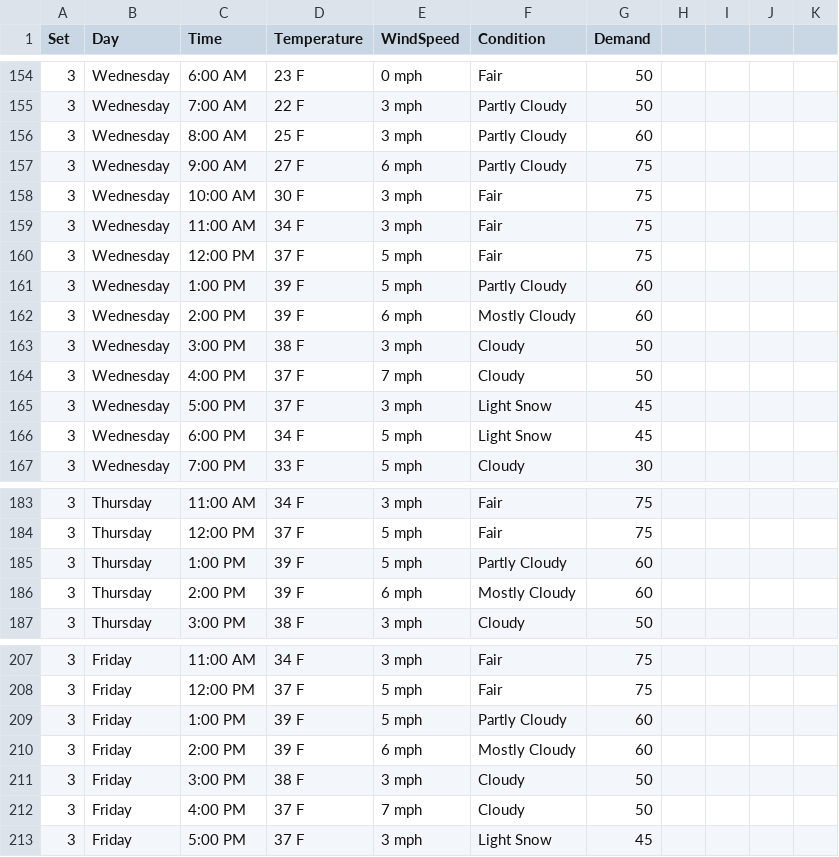
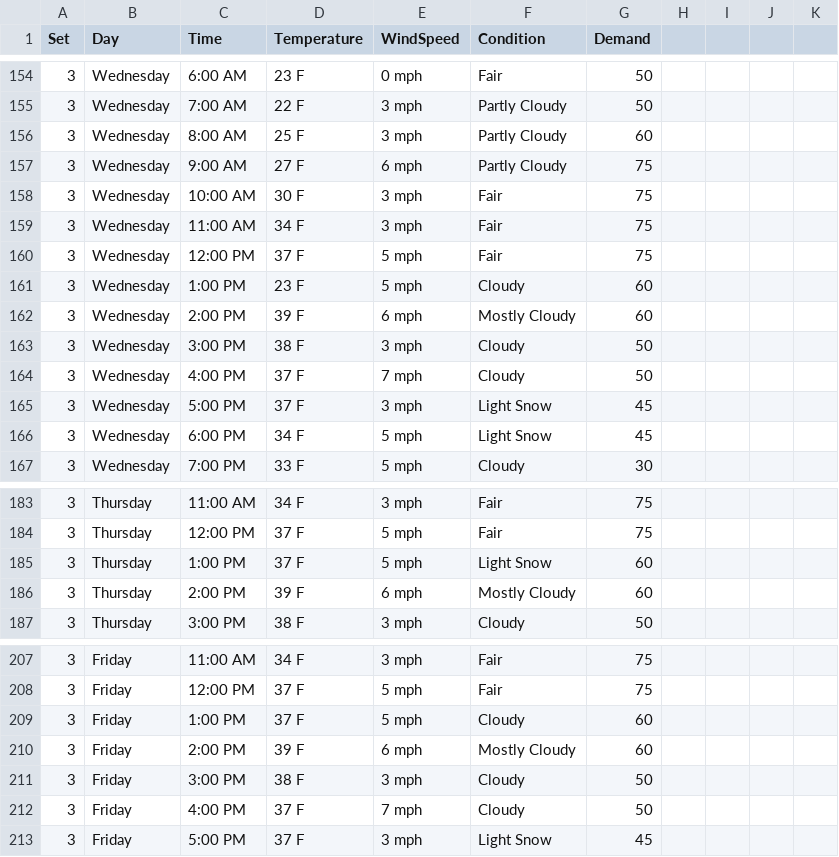
Before and after one commit to scimusmn/gts-energy-distribution, a CSV file: src/data/environmental-data.csv, drawn as a sheet; only a part is shown, gaps mark what is left out; the diff covers the shown part only.

```diff
--- a/src/data/environmental-data.csv
+++ b/src/data/environmental-data.csv
@@ -160,3 +160,3 @@ Set,Day,Time,Temperature,WindSpeed,Condition,Demand,,,,
 3,Wednesday,12:00 PM,37 F,5 mph,Fair,75,,,,
-3,Wednesday,1:00 PM,39 F,5 mph,Partly Cloudy,60,,,,
+3,Wednesday,1:00 PM,23 F,5 mph,Cloudy,60,,,,
 3,Wednesday,2:00 PM,39 F,6 mph,Mostly Cloudy,60,,,,
@@ -184,3 +184,3 @@ Set,Day,Time,Temperature,WindSpeed,Condition,Demand,,,,
 3,Thursday,12:00 PM,37 F,5 mph,Fair,75,,,,
-3,Thursday,1:00 PM,39 F,5 mph,Partly Cloudy,60,,,,
+3,Thursday,1:00 PM,37 F,5 mph,Light Snow,60,,,,
 3,Thursday,2:00 PM,39 F,6 mph,Mostly Cloudy,60,,,,
@@ -208,3 +208,3 @@ Set,Day,Time,Temperature,WindSpeed,Condition,Demand,,,,
 3,Friday,12:00 PM,37 F,5 mph,Fair,75,,,,
-3,Friday,1:00 PM,39 F,5 mph,Partly Cloudy,60,,,,
+3,Friday,1:00 PM,37 F,5 mph,Cloudy,60,,,,
 3,Friday,2:00 PM,39 F,6 mph,Mostly Cloudy,60,,,,
```
Also changed, not shown: 11 edited cells elsewhere in this file, 6 other files.
